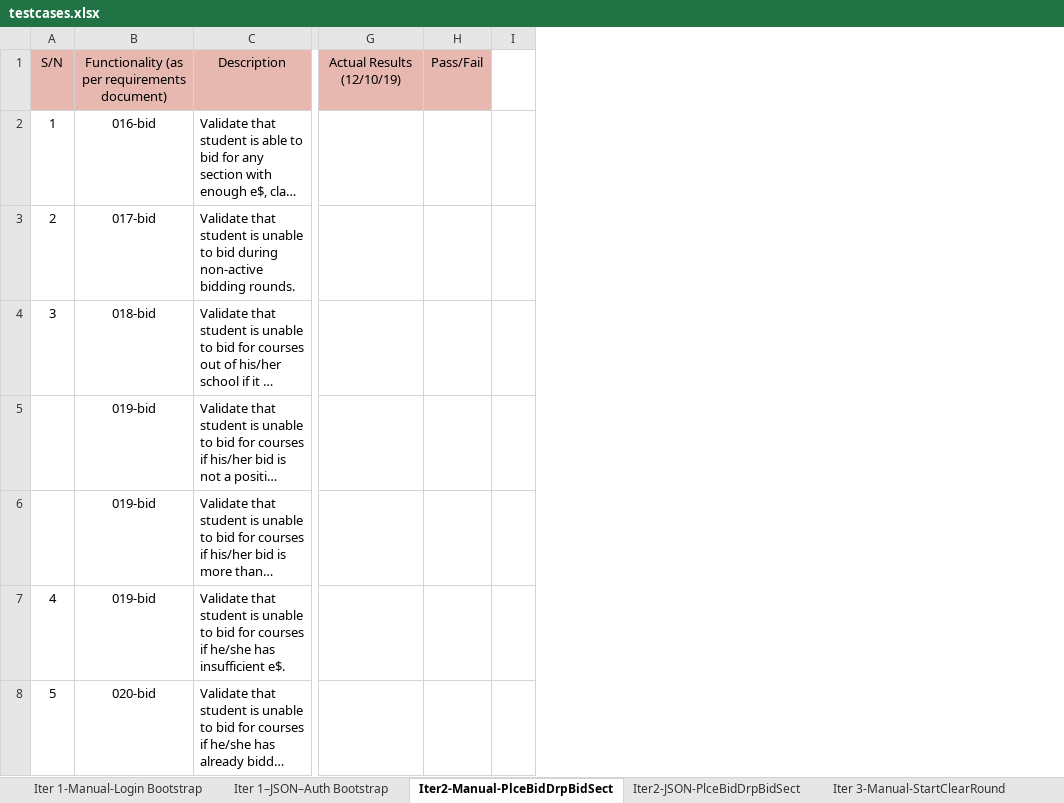
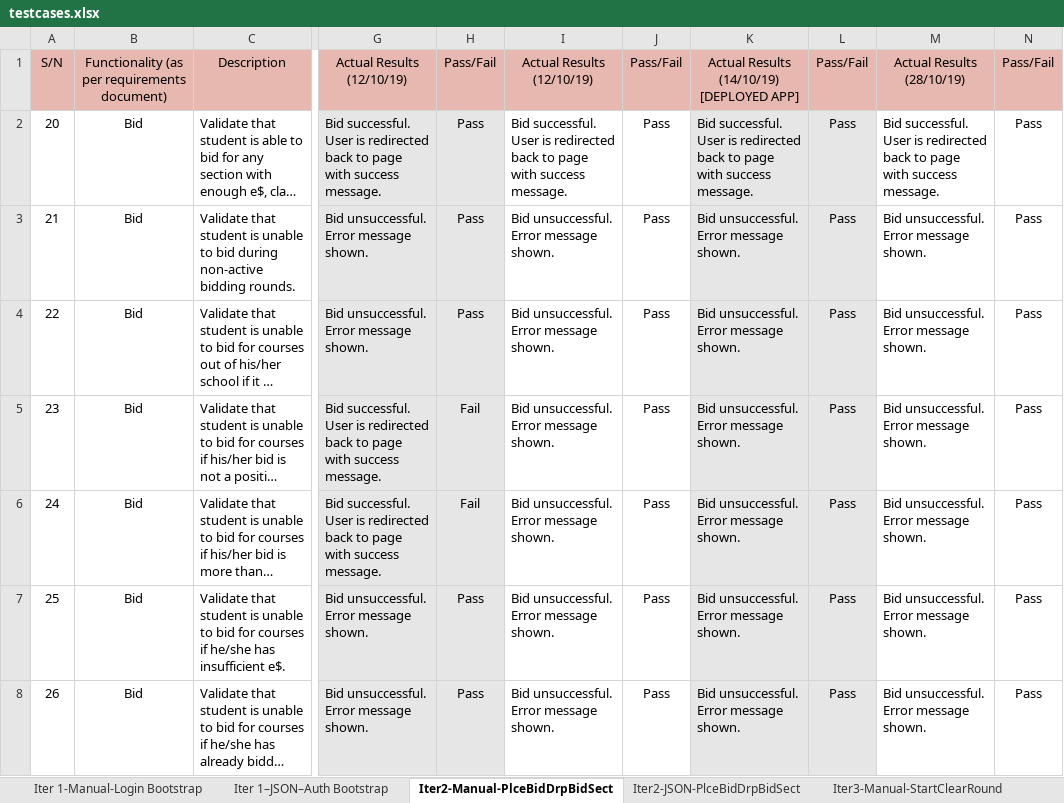
Before and after one commit to weichen-0/Bidding-Online-System, an Excel workbook: testing/testcases.xlsx, sheet Iter2-Manual-PlceBidDrpBidSect, drawn as a sheet; only a part is shown, gaps mark what is left out; long unchanged cells end in …; values as stored, in another font and other column widths than the file's, no borders; removed rows and columns are numbered as before the commit, all else as after; ↵ is a line break in a cell; the diff covers the shown part only; the diff names each change by its address in the sheet, - before the commit and + after, or states it on an @@ line.

```diff
--- a/testing/testcases.xlsx (sheet Iter2-Manual-PlceBidDrpBidSect)
+++ b/testing/testcases.xlsx (sheet Iter2-Manual-PlceBidDrpBidSect)
-sheet tab: Iter 3-Manual-StartClearRound
+sheet tab: Iter3-Manual-StartClearRound
-column A, rows 1-8: S/N | 1 | 2 | 3 |  |  | 4 | 5
+column A, rows 1-8: S/N | 20 | 21 | 22 | 23 | 24 | 25 | 26
-column G, row 1: Actual Results (12/10/19)
+column G, rows 1-8: Actual Results (12/10/19) | Bid successful. User is redirected back to page with success message. | Bid unsuccessful. Error message shown. | Bid unsuccessful. Error message shown. | Bid successful. User is redirected back to page with success message. | Bid successful. User is redirected back to page with success message. | Bid unsuccessful. Error message shown. | Bid unsuccessful. Error message shown.
-column I, empty
+column I, rows 1-8: Actual Results (12/10/19) | Bid successful. User is redirected back to page with success message. | Bid unsuccessful. Error message shown. | Bid unsuccessful. Error message shown. | Bid unsuccessful. Error message shown. | Bid unsuccessful. Error message shown. | Bid unsuccessful. Error message shown. | Bid unsuccessful. Error message shown.
+column J, rows 1-8: Pass/Fail | Pass | Pass | Pass | Pass | Pass | Pass | Pass
+column K, rows 1-8: Actual Results (14/10/19) ↵ [DEPLOYED APP] | Bid successful. User is redirected back to page with success message. | Bid unsuccessful. Error message shown. | Bid unsuccessful. Error message shown. | Bid unsuccessful. Error message shown. | Bid unsuccessful. Error message shown. | Bid unsuccessful. Error message shown. | Bid unsuccessful. Error message shown.
+column L, rows 1-8: Pass/Fail | Pass | Pass | Pass | Pass | Pass | Pass | Pass
+column M, rows 1-8: Actual Results (28/10/19) | Bid successful. User is redirected back to page with success message. | Bid unsuccessful. Error message shown. | Bid unsuccessful. Error message shown. | Bid unsuccessful. Error message shown. | Bid unsuccessful. Error message shown. | Bid unsuccessful. Error message shown. | Bid unsuccessful. Error message shown.
+column N, rows 1-8: Pass/Fail | Pass | Pass | Pass | Pass | Pass | Pass | Pass
-B2: 016-bid
+B2: Bid
-H2:H4: (empty)
+H2:H4: Pass
-H2:H8 fill: none
+H2:H8 fill: #E7E6E6
-B3: 017-bid
+B3: Bid
-B4: 018-bid
+B4: Bid
-B5:B7: 019-bid
+B5:B7: Bid
-H5:H6: (empty)
+H5:H6: Fail
-H7:H8: (empty)
+H7:H8: Pass
-B8: 020-bid
+B8: Bid
```
Also changed, not shown: 12 added rows, 12 removed rows, 2 added columns, 48 edited cells and cell formats elsewhere in this sheet, sheet Iter2-JSON-PlceBidDrpBidSect, sheet Iter 1–JSON–Auth Bootstrap, sheet Iter3-JSON-StartClearRound, sheet Iter 1-Manual-Login Bootstrap, sheet Iter3-Manual-StartClearRound, other sheet tabs, testing/secret_testcases.xlsx, 4 other files.
